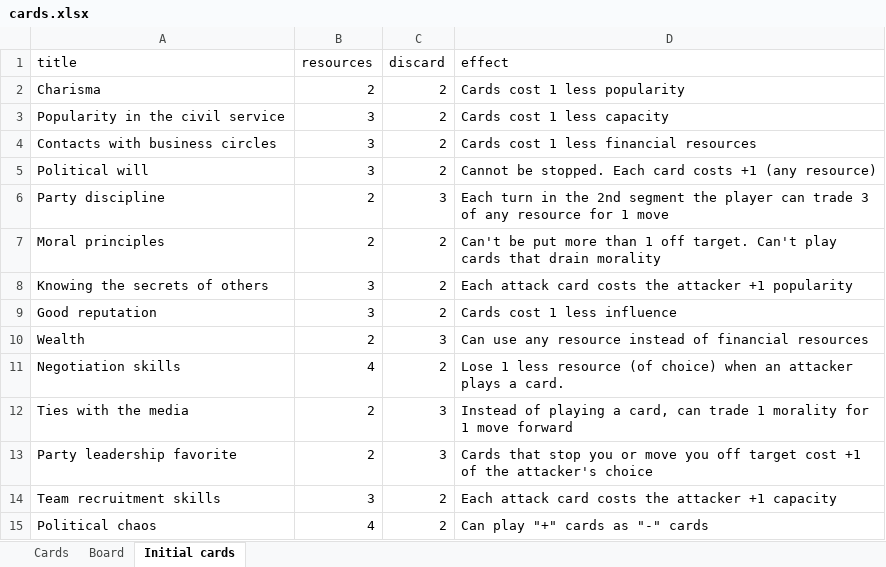
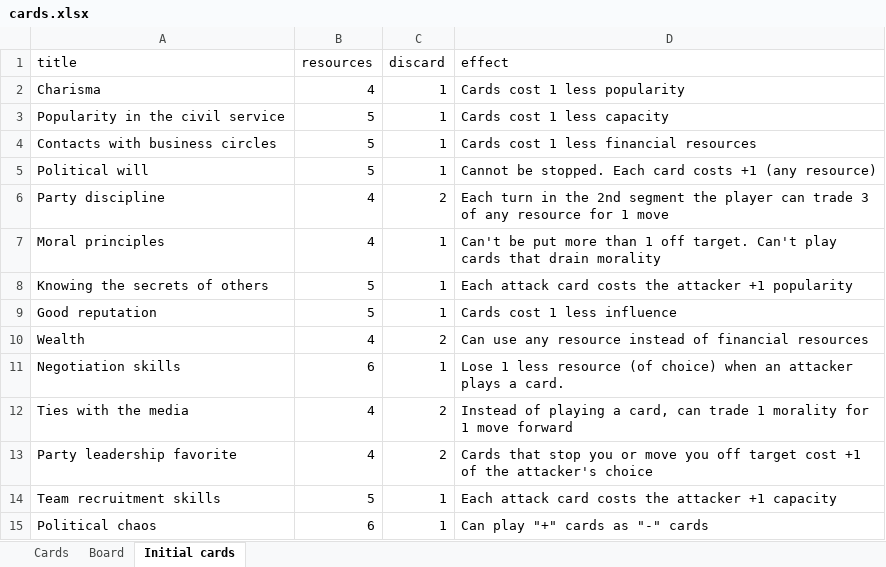
Before and after one commit to Glamdring/enactment-game, an Excel workbook: game-files/cards.xlsx, sheet Initial cards, drawn as a sheet; values as stored, in another font and other column widths than the file's, no borders; the diff names each change by its address in the sheet, - before the commit and + after, or states it on an @@ line.

```diff
--- a/game-files/cards.xlsx (sheet Initial cards)
+++ b/game-files/cards.xlsx (sheet Initial cards)
-B2 (resources): 2
+B2 (resources): 4
-C2:C5 (discard): 2
+C2:C5 (discard): 1
-B3:B5 (resources): 3
+B3:B5 (resources): 5
-B6:B7 (resources): 2
+B6:B7 (resources): 4
-C6 (discard): 3
+C6 (discard): 2
-C7:C9 (discard): 2
+C7:C9 (discard): 1
-B8:B9 (resources): 3
+B8:B9 (resources): 5
-B10 (resources): 2
+B10 (resources): 4
-C10 (discard): 3
+C10 (discard): 2
-B11 (resources): 4
+B11 (resources): 6
-C11 (discard): 2
+C11 (discard): 1
-B12:B13 (resources): 2
+B12:B13 (resources): 4
-C12:C13 (discard): 3
+C12:C13 (discard): 2
-B14 (resources): 3
+B14 (resources): 5
-C14:C15 (discard): 2
+C14:C15 (discard): 1
-B15 (resources): 4
+B15 (resources): 6
```
Also changed, not shown: sheet Cards, 4 other files.
